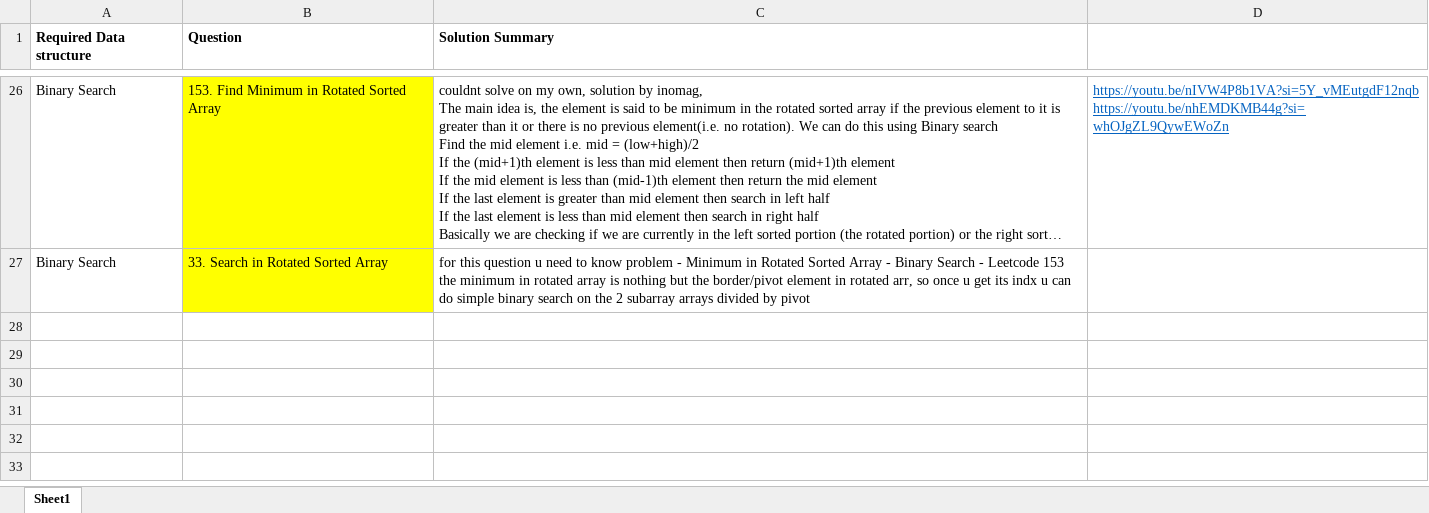
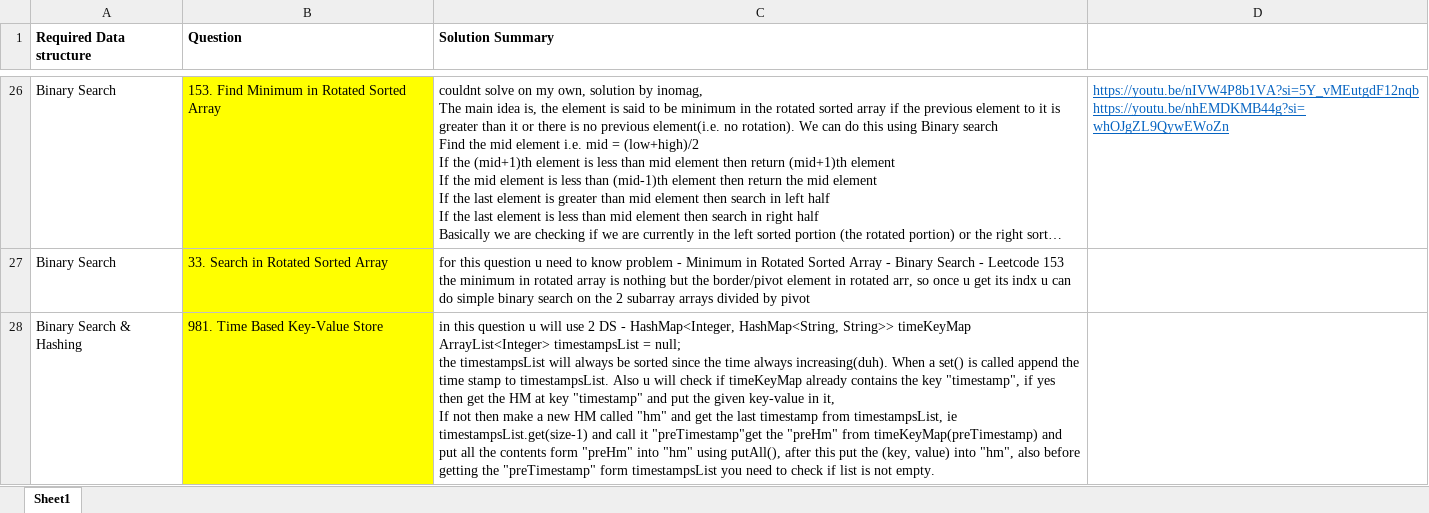
Before and after one commit to OP-75/Leetcode, an Excel workbook: Summary.xlsx, sheet Sheet1, drawn as a sheet; only a part is shown, gaps mark what is left out; long unchanged cells end in …; values as stored, in another font and other column widths than the file's, no borders; ↵ is a line break in a cell; the diff names each change by its address in the sheet, - before the commit and + after, or states it on an @@ line.

```diff
--- a/Summary.xlsx (sheet Sheet1)
+++ b/Summary.xlsx (sheet Sheet1)
+row 28: Binary Search & Hashing | 981. Time Based Key-Value Store | in this question u will use 2 DS - HashMap<Integer, HashMap<String, String>> timeKeyMap ↵ ArrayList<Integer> timestampsList = null; ↵ the timestampsList will always be sorted since the time always increasing(duh). When a set() is called append the time stamp to timestampsList. Also u will check if timeKeyMap already contains the key "timestamp", if yes then get the HM at key "timestamp" and put the given key-value in it, ↵ If not then make a new HM called "hm" and get the last timestamp from timestampsList, ie timestampsList.get(size-1) and call it "preTimestamp"get the "preHm" from timeKeyMap(preTimestamp) and put all the contents form "preHm" into "hm" using putAll(), after this put the (key, value) into "hm", also before getting the "preTimestamp" form timestampsList you need to check if list is not empty.
```
Also changed, not shown: 3 other files.
